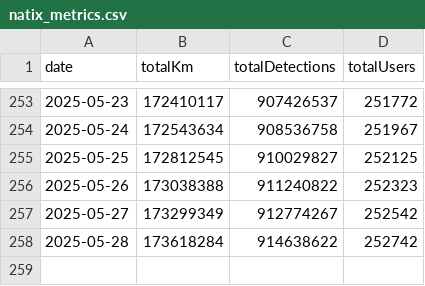
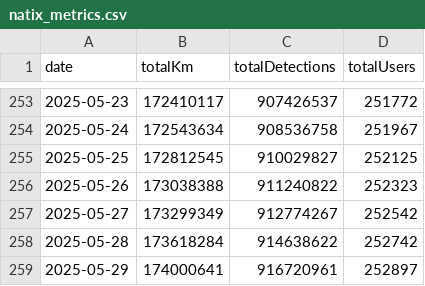
Before and after one commit to torrocus/natix, a CSV file: natix_metrics.csv, drawn as a sheet; only a part is shown, gaps mark what is left out; the diff names each change by its address in the sheet, - before the commit and + after, or states it on an @@ line.

Commit message:
Add NATIX Network metrics data

```diff
--- a/natix_metrics.csv
+++ b/natix_metrics.csv
+row 259: 2025-05-29 | 174000641 | 916720961 | 252897
```
